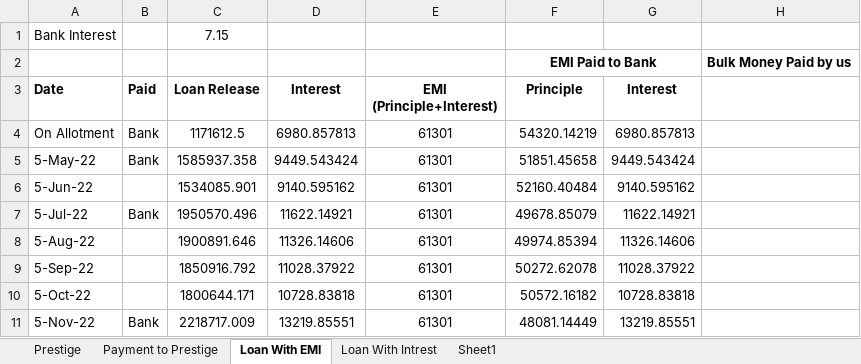
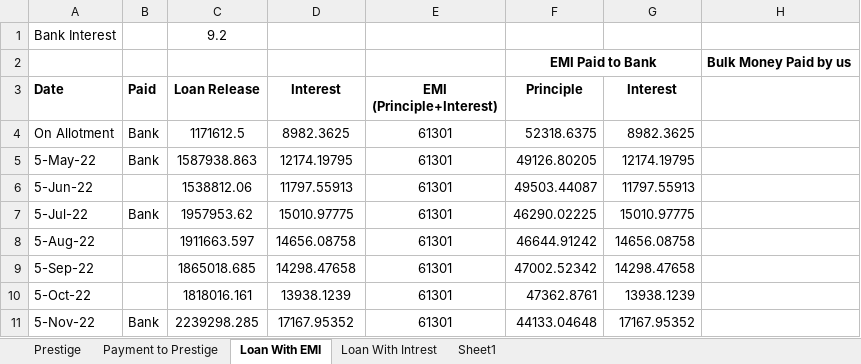
Before and after one commit to akashagrawal07/My_Learning, an Excel workbook: Home_Loan/Book2.xlsx, sheet Loan With EMI, drawn as a sheet; only a part is shown; values as stored, in another font and other column widths than the file's, no borders; the diff covers the shown part only; the diff names each change by its address in the sheet, - before the commit and + after, or states it on an @@ line.

```diff
--- a/Home_Loan/Book2.xlsx (sheet Loan With EMI)
+++ b/Home_Loan/Book2.xlsx (sheet Loan With EMI)
-C1 (Loan Release): 7.15
+C1 (Loan Release): 9.2
-D4 (Interest): 6980.857813
+D4 (Interest): 8982.3625
-F4 (Principle): 54320.14219
+F4 (Principle): 52318.6375
-G4 (Interest): 6980.857813
+G4 (Interest): 8982.3625
-C5 (Loan Release): 1585937.358
+C5 (Loan Release): 1587938.863
-D5 (Interest): 9449.543424
+D5 (Interest): 12174.19795
-F5 (Principle): 51851.45658
+F5 (Principle): 49126.80205
-G5 (Interest): 9449.543424
+G5 (Interest): 12174.19795
-C6 (Loan Release): 1534085.901
+C6 (Loan Release): 1538812.06
-D6 (Interest): 9140.595162
+D6 (Interest): 11797.55913
-F6 (Principle): 52160.40484
+F6 (Principle): 49503.44087
-G6 (Interest): 9140.595162
+G6 (Interest): 11797.55913
-C7 (Loan Release): 1950570.496
+C7 (Loan Release): 1957953.62
-D7 (Interest): 11622.14921
+D7 (Interest): 15010.97775
-F7 (Principle): 49678.85079
+F7 (Principle): 46290.02225
-G7 (Interest): 11622.14921
+G7 (Interest): 15010.97775
-C8 (Loan Release): 1900891.646
+C8 (Loan Release): 1911663.597
-D8 (Interest): 11326.14606
+D8 (Interest): 14656.08758
-F8 (Principle): 49974.85394
+F8 (Principle): 46644.91242
-G8 (Interest): 11326.14606
+G8 (Interest): 14656.08758
-C9 (Loan Release): 1850916.792
+C9 (Loan Release): 1865018.685
-D9 (Interest): 11028.37922
+D9 (Interest): 14298.47658
-F9 (Principle): 50272.62078
+F9 (Principle): 47002.52342
-G9 (Interest): 11028.37922
+G9 (Interest): 14298.47658
-C10 (Loan Release): 1800644.171
+C10 (Loan Release): 1818016.161
-D10 (Interest): 10728.83818
+D10 (Interest): 13938.1239
-F10 (Principle): 50572.16182
+F10 (Principle): 47362.8761
-G10 (Interest): 10728.83818
+G10 (Interest): 13938.1239
-C11 (Loan Release): 2218717.009
+C11 (Loan Release): 2239298.285
-D11 (Interest): 13219.85551
+D11 (Interest): 17167.95352
-F11 (Principle): 48081.14449
+F11 (Principle): 44133.04648
-G11 (Interest): 13219.85551
+G11 (Interest): 17167.95352
```
Also changed, not shown: 1792 edited cells elsewhere in this sheet, sheet Payment to Prestige, Option_Strategy/Neutral_Strategy/Straddle.xlsx, Option_Strategy/Neutral_Strategy/Strangle.xlsx, 22 other files.
